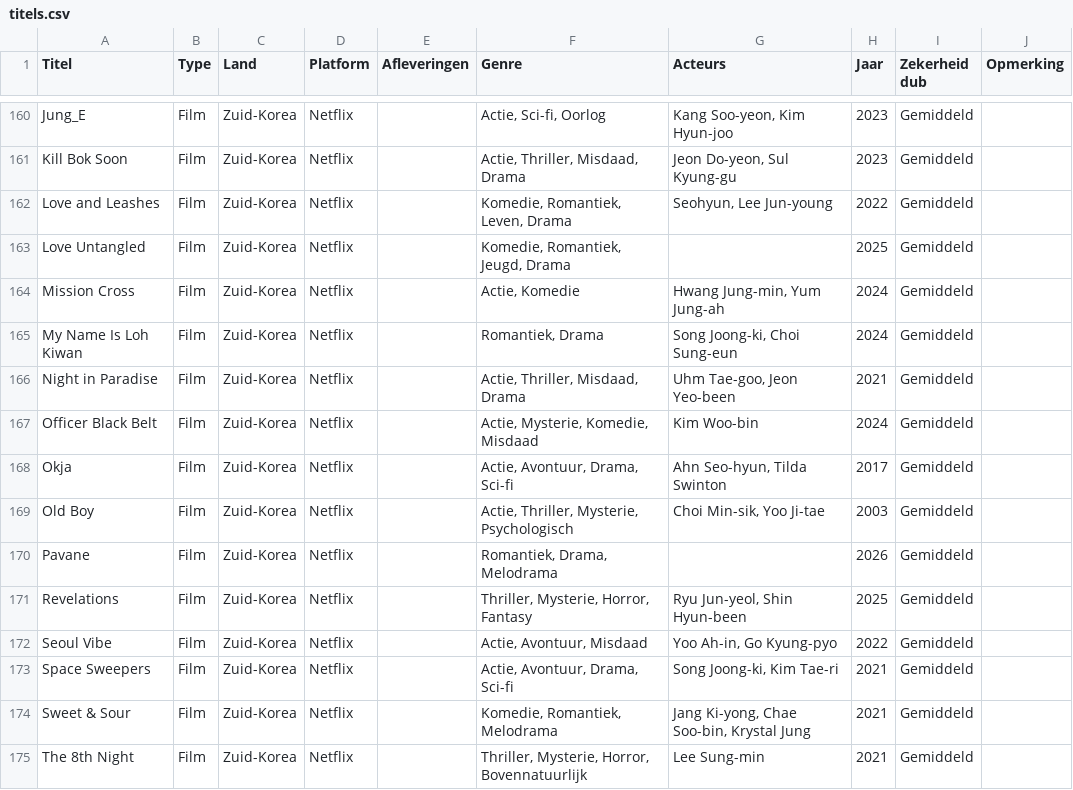
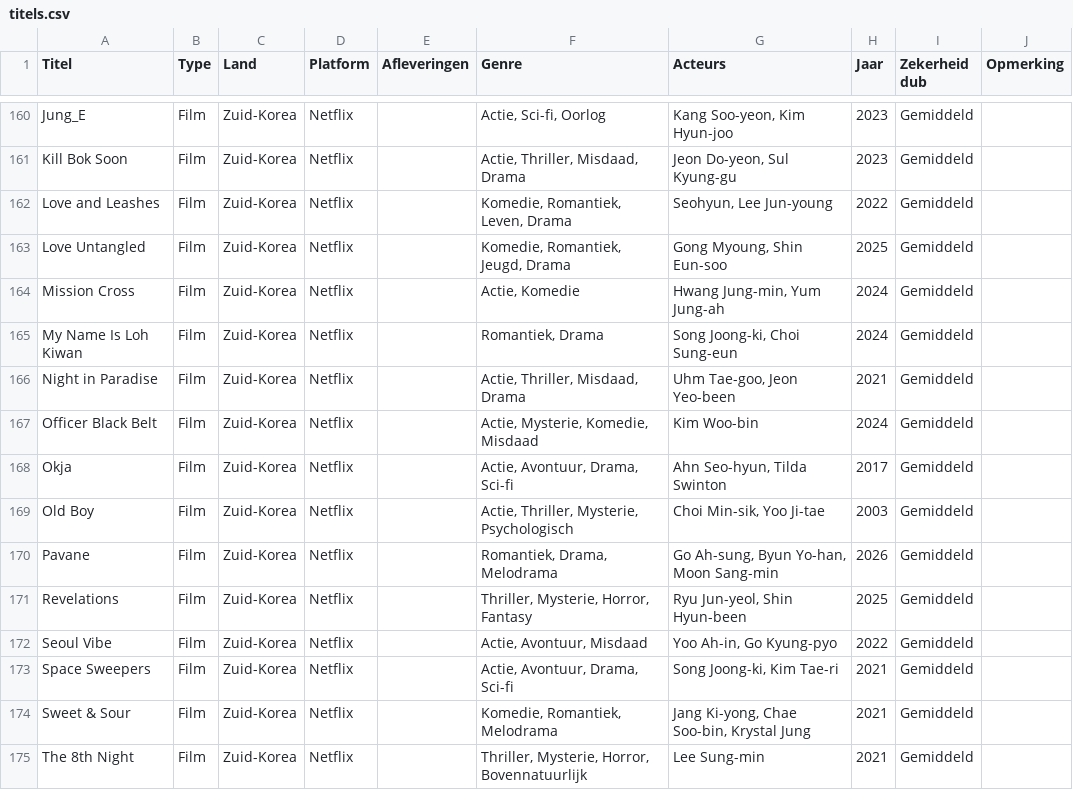
Before and after one commit to rashruf/asian-dub-series-movies, a CSV file: titels.csv, drawn as a sheet; only a part is shown, gaps mark what is left out; the diff covers the shown part only.

```diff
--- a/titels.csv
+++ b/titels.csv
@@ -162,3 +162,3 @@ Kill Bok Soon;Film;Zuid-Korea;Netflix;;Actie, Thriller, Misdaad, Drama;Jeon Do-y
 Love and Leashes;Film;Zuid-Korea;Netflix;;Komedie, Romantiek, Leven, Drama;Seohyun, Lee Jun-young;2022;Gemiddeld;
-Love Untangled;Film;Zuid-Korea;Netflix;;Komedie, Romantiek, Jeugd, Drama;;2025;Gemiddeld;
+Love Untangled;Film;Zuid-Korea;Netflix;;Komedie, Romantiek, Jeugd, Drama;Gong Myoung, Shin Eun-soo;2025;Gemiddeld;
 Mission Cross;Film;Zuid-Korea;Netflix;;Actie, Komedie;Hwang Jung-min, Yum Jung-ah;2024;Gemiddeld;
@@ -169,3 +169,3 @@ Okja;Film;Zuid-Korea;Netflix;;Actie, Avontuur, Drama, Sci-fi;Ahn Seo-hyun, Tilda
 Old Boy;Film;Zuid-Korea;Netflix;;Actie, Thriller, Mysterie, Psychologisch;Choi Min-sik, Yoo Ji-tae;2003;Gemiddeld;
-Pavane;Film;Zuid-Korea;Netflix;;Romantiek, Drama, Melodrama;;2026;Gemiddeld;
+Pavane;Film;Zuid-Korea;Netflix;;Romantiek, Drama, Melodrama;Go Ah-sung, Byun Yo-han, Moon Sang-min;2026;Gemiddeld;
 Revelations;Film;Zuid-Korea;Netflix;;Thriller, Mysterie, Horror, Fantasy;Ryu Jun-yeol, Shin Hyun-been;2025;Gemiddeld;
```
Also changed, not shown: 9 added rows and 17 edited cells elsewhere in this file, 1 other file.
